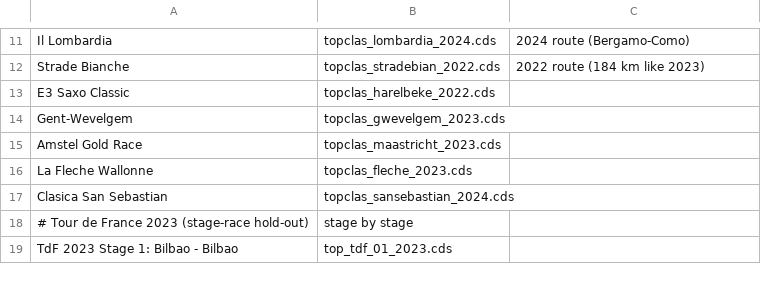
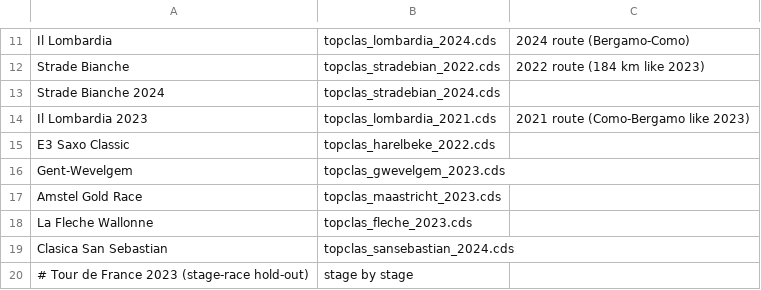
Before and after one commit to SRoussel/cycling-sim, a CSV file: data/stage_sources.csv, drawn as a sheet; only a part is shown, gaps mark what is left out; the shorter side is filled out with more unchanged rows; the diff names each change by its address in the sheet, - before the commit and + after, or states it on an @@ line.

```diff
--- a/data/stage_sources.csv
+++ b/data/stage_sources.csv
+row 13: Strade Bianche 2024 | topclas_stradebian_2024.cds
+row 14: Il Lombardia 2023 | topclas_lombardia_2021.cds | 2021 route (Como-Bergamo like 2023)
```
Also changed, not shown: 4 other files.
